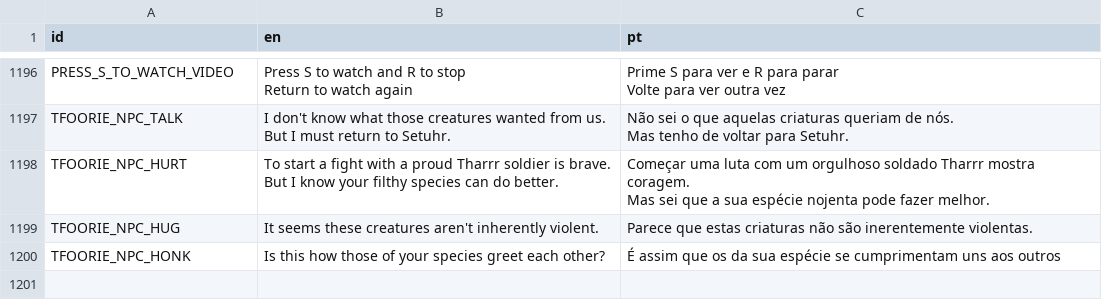
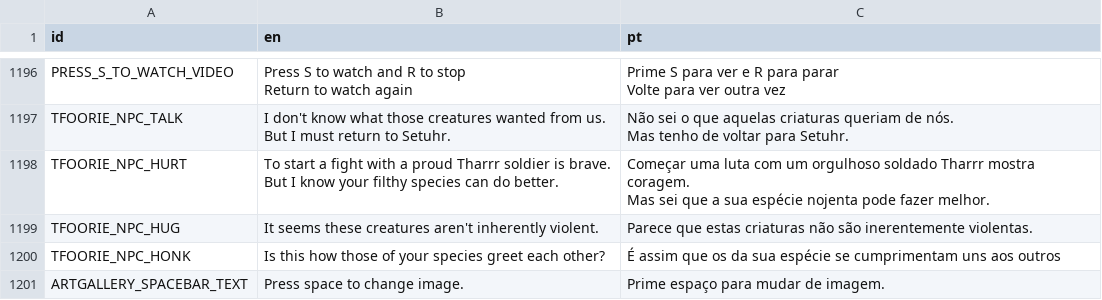
Before and after one commit to EyeBallTank/PROJECT-NORTUBEL-main-ish, a CSV file: assets/localization/translation.csv, drawn as a sheet; only a part is shown, gaps mark what is left out.

```diff
--- a/assets/localization/translation.csv
+++ b/assets/localization/translation.csv
@@ -3054 +3054,2 @@ TFOORIE_NPC_HUG,It seems these creatures aren't inherently violent.,Parece que e
 TFOORIE_NPC_HONK,Is this how those of your species greet each other?,É assim que os da sua espécie se cumprimentam uns aos outros
+ARTGALLERY_SPACEBAR_TEXT,Press space to change image.,Prime espaço para mudar de imagem.
```
Also changed, not shown: 26 other files.
